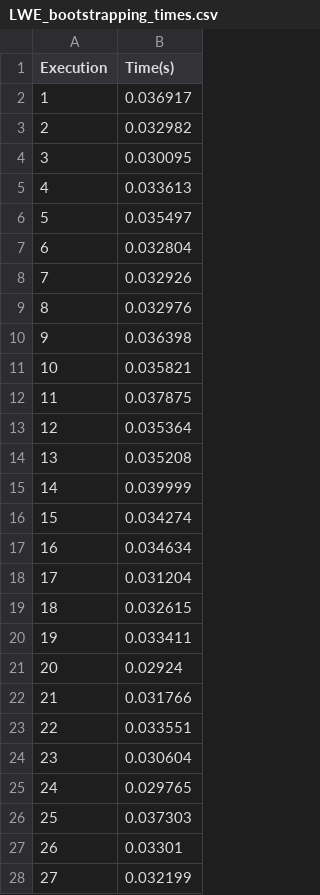
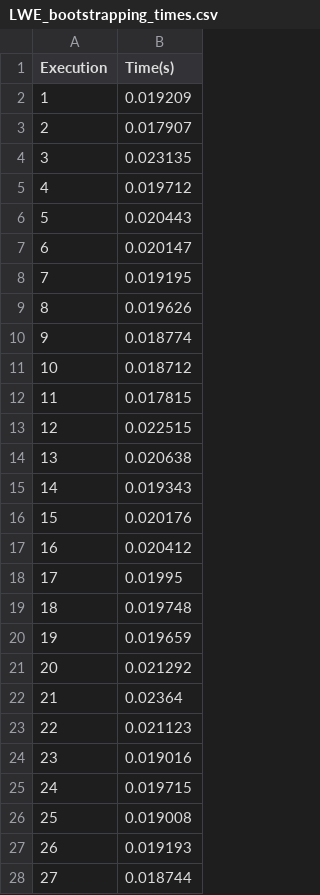
Before and after one commit to yelmokht/FINAL, a CSV file: results/LWE_bootstrapping_times.csv, drawn as a sheet; only a part is shown; the diff covers the shown part only.

```diff
--- a/results/LWE_bootstrapping_times.csv
+++ b/results/LWE_bootstrapping_times.csv
@@ -1,28 +1,28 @@
 Execution,Time(s)
-1,0.036917
-2,0.032982
-3,0.030095
-4,0.033613
-5,0.035497
-6,0.032804
-7,0.032926
-8,0.032976
-9,0.036398
-10,0.035821
-11,0.037875
-12,0.035364
-13,0.035208
-14,0.039999
-15,0.034274
-16,0.034634
-17,0.031204
-18,0.032615
-19,0.033411
-20,0.02924
-21,0.031766
-22,0.033551
-23,0.030604
-24,0.029765
-25,0.037303
-26,0.03301
-27,0.032199
+1,0.019209
+2,0.017907
+3,0.023135
+4,0.019712
+5,0.020443
+6,0.020147
+7,0.019195
+8,0.019626
+9,0.018774
+10,0.018712
+11,0.017815
+12,0.022515
+13,0.020638
+14,0.019343
+15,0.020176
+16,0.020412
+17,0.01995
+18,0.019748
+19,0.019659
+20,0.021292
+21,0.02364
+22,0.021123
+23,0.019016
+24,0.019715
+25,0.019008
+26,0.019193
+27,0.018744
```
Also changed, not shown: 73 edited cells elsewhere in this file, results/NTRU_bootstrapping_times.csv.
